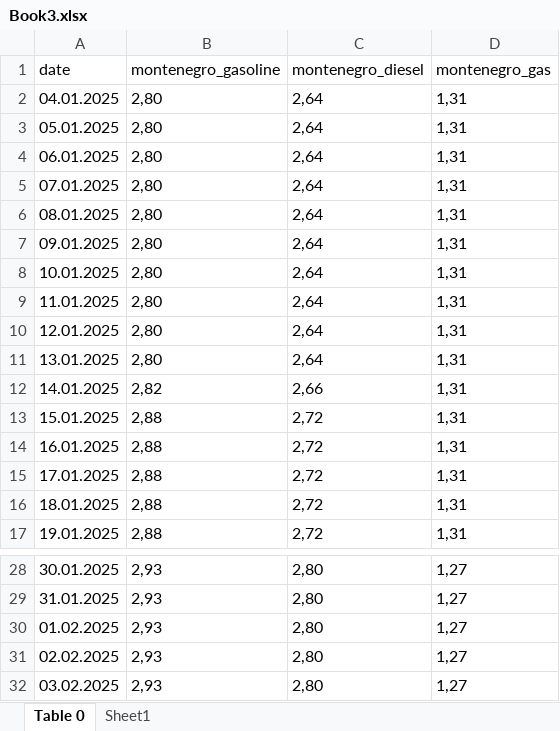
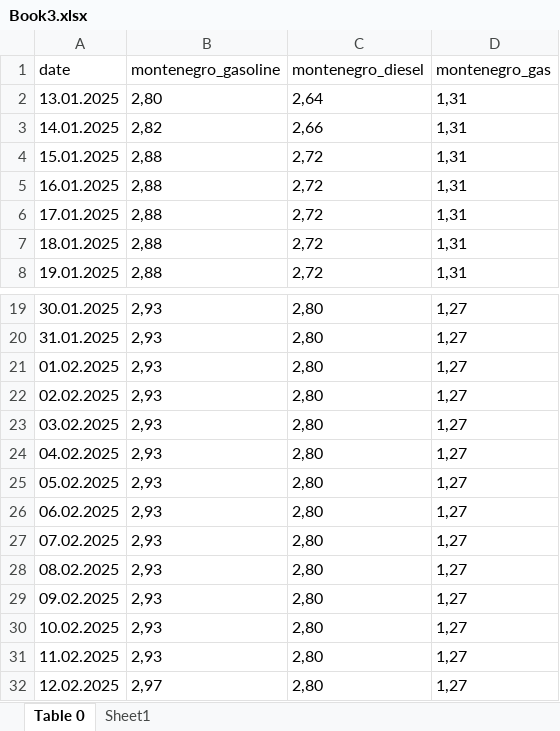
Before and after one commit to deky93/fuel-price-info, an Excel workbook: Book3.xlsx, sheet Table 0, drawn as a sheet; only a part is shown, gaps mark what is left out; values as stored, in another font and other column widths than the file's, no borders; table styles not drawn; removed rows and columns are numbered as before the commit, all else as after; the diff names each change by its address in the sheet, - before the commit and + after, or states it on an @@ line.

```diff
--- a/Book3.xlsx (sheet Table 0)
+++ b/Book3.xlsx (sheet Table 0)
-row 2: 04.01.2025 | 2,80 | 2,64 | 1,31
-row 3: 05.01.2025 | 2,80 | 2,64 | 1,31
-row 4: 06.01.2025 | 2,80 | 2,64 | 1,31
-row 5: 07.01.2025 | 2,80 | 2,64 | 1,31
-row 6: 08.01.2025 | 2,80 | 2,64 | 1,31
-row 7: 09.01.2025 | 2,80 | 2,64 | 1,31
-row 8: 10.01.2025 | 2,80 | 2,64 | 1,31
-row 9: 11.01.2025 | 2,80 | 2,64 | 1,31
-row 10: 12.01.2025 | 2,80 | 2,64 | 1,31
+row 24: 04.02.2025 | 2,93 | 2,80 | 1,27
+row 25: 05.02.2025 | 2,93 | 2,80 | 1,27
+row 26: 06.02.2025 | 2,93 | 2,80 | 1,27
+row 27: 07.02.2025 | 2,93 | 2,80 | 1,27
+row 28: 08.02.2025 | 2,93 | 2,80 | 1,27
+row 29: 09.02.2025 | 2,93 | 2,80 | 1,27
+row 30: 10.02.2025 | 2,93 | 2,80 | 1,27
+row 31: 11.02.2025 | 2,93 | 2,80 | 1,27
+row 32: 12.02.2025 | 2,97 | 2,80 | 1,27
```
Also changed, not shown: Book1.xlsx, Book2.xlsx.
